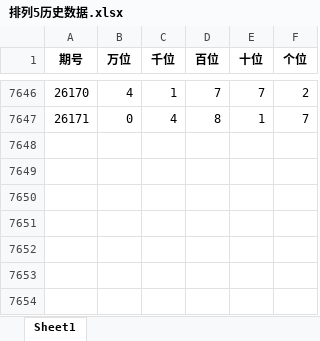
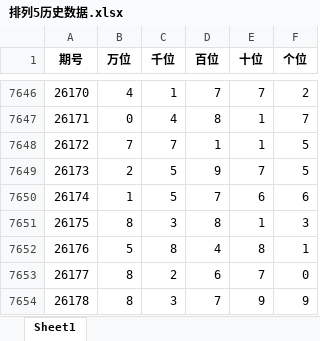
Before and after one commit to LucianBuddy/lottery-pick5-skills, an Excel workbook: assets/data/排列5历史数据.xlsx, sheet Sheet1, drawn as a sheet; only a part is shown, gaps mark what is left out; values as stored, in another font and other column widths than the file's, no borders; the diff names each change by its address in the sheet, - before the commit and + after, or states it on an @@ line.

```diff
--- a/assets/data/排列5历史数据.xlsx (sheet Sheet1)
+++ b/assets/data/排列5历史数据.xlsx (sheet Sheet1)
+row 7648: 26172 | 7 | 7 | 1 | 1 | 5
+row 7649: 26173 | 2 | 5 | 9 | 7 | 5
+row 7650: 26174 | 1 | 5 | 7 | 6 | 6
+row 7651: 26175 | 8 | 3 | 8 | 1 | 3
+row 7652: 26176 | 5 | 8 | 4 | 8 | 1
+row 7653: 26177 | 8 | 2 | 6 | 7 | 0
+row 7654: 26178 | 8 | 3 | 7 | 9 | 9
```
Also changed, not shown: 6 other files.
